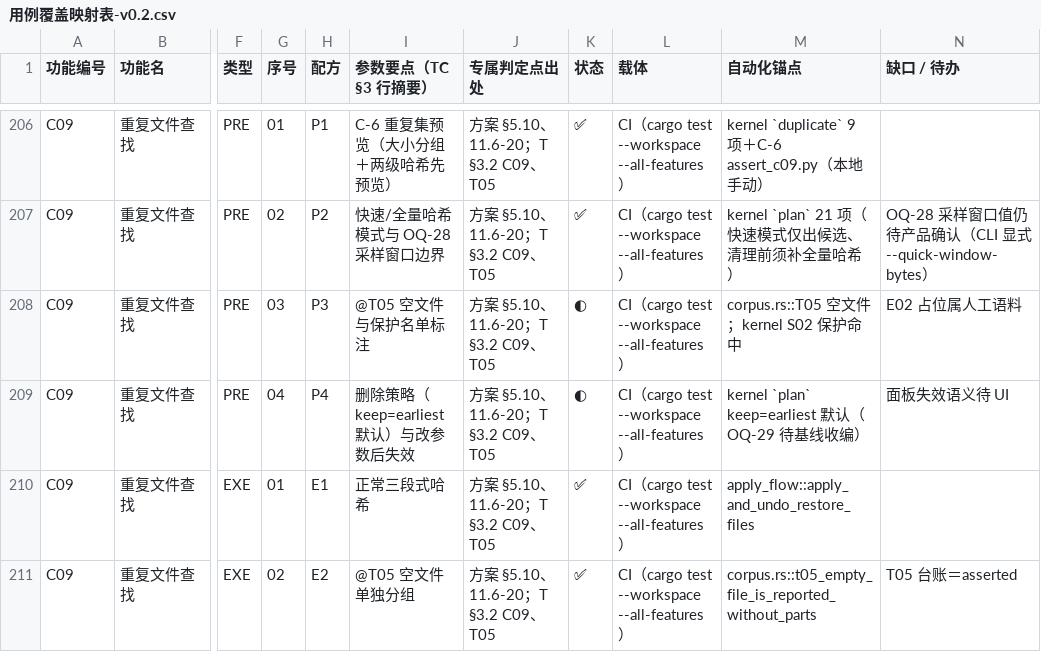
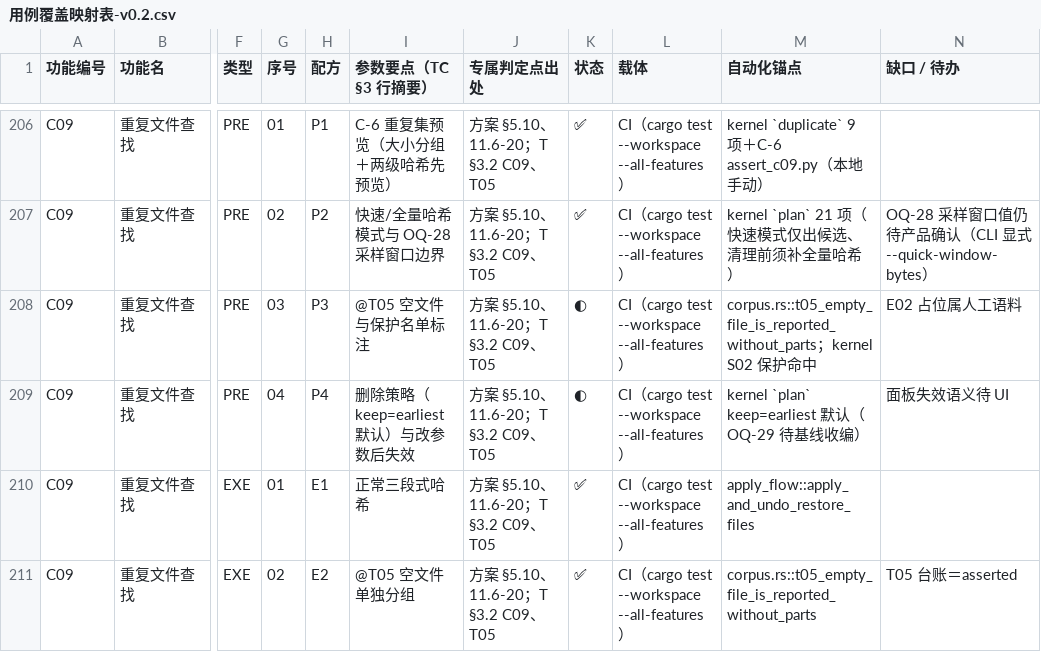
Before and after one commit to superge-cn/batchdesk, a CSV file: docs/testing/用例覆盖映射表-v0.2.csv, drawn as a sheet; only a part is shown, gaps mark what is left out; the diff covers the shown part only; the diff names each change by its address in the sheet, - before the commit and + after, or states it on an @@ line.

Commit message:
docs(testing): 映射表 CSV 改 LF 并补齐锚点实名校验
- CSV 行尾改 LF（仓库 .gitattributes 口径），避免换行规范化抖动
- 锚点实名校验脚本首跑抓到 6 处问题引用：省略式名称（c06_undo_dry_run…、
  f06_plan_surfaces_headerless…、c05_preview_…）与把 corpus.rs 辅助函数
  f01_plan 当测试名；逐条改为源码中真实存在的测试名后复跑清零
- md §4 增加可复跑的锚点校验片段，DEVELOPMENT-PLAN §6.1 记录该次自纠

验证：CSV 296 行/296 唯一实例 ID；apply_flow::与 corpus.rs:: 引用全部命中真实
测试名；check_docs exit 0。

```diff
--- a/docs/testing/用例覆盖映射表-v0.2.csv
+++ b/docs/testing/用例覆盖映射表-v0.2.csv
-M208 (自动化锚点): corpus.rs::T05 空文件；kernel…
+M208 (自动化锚点): corpus.rs::t05_empty_file_is_reported_without_parts；kernel…
```
Also changed, not shown: 20 edited cells elsewhere in this file, 2 other files.
